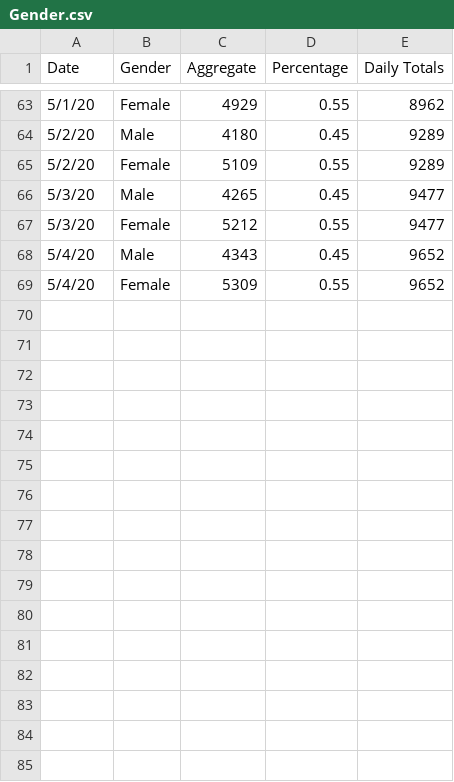
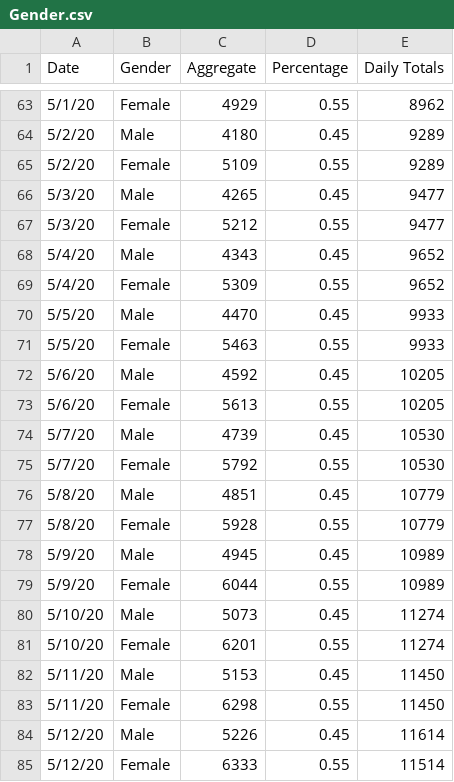
Before and after one commit to jjenki22/Rhode-Island-COVID-19, a CSV file: Data/Gender.csv, drawn as a sheet; only a part is shown, gaps mark what is left out; the diff names each change by its address in the sheet, - before the commit and + after, or states it on an @@ line.

```diff
--- a/Data/Gender.csv
+++ b/Data/Gender.csv
+row 70: 5/5/20 | Male | 4470 | 0.45 | 9933
+row 71: 5/5/20 | Female | 5463 | 0.55 | 9933
+row 72: 5/6/20 | Male | 4592 | 0.45 | 10205
+row 73: 5/6/20 | Female | 5613 | 0.55 | 10205
+row 74: 5/7/20 | Male | 4739 | 0.45 | 10530
+row 75: 5/7/20 | Female | 5792 | 0.55 | 10530
+row 76: 5/8/20 | Male | 4851 | 0.45 | 10779
+row 77: 5/8/20 | Female | 5928 | 0.55 | 10779
+row 78: 5/9/20 | Male | 4945 | 0.45 | 10989
+row 79: 5/9/20 | Female | 6044 | 0.55 | 10989
+row 80: 5/10/20 | Male | 5073 | 0.45 | 11274
+row 81: 5/10/20 | Female | 6201 | 0.55 | 11274
+row 82: 5/11/20 | Male | 5153 | 0.45 | 11450
+row 83: 5/11/20 | Female | 6298 | 0.55 | 11450
+row 84: 5/12/20 | Male | 5226 | 0.45 | 11614
+row 85: 5/12/20 | Female | 6333 | 0.55 | 11514
```
Also changed, not shown: Data/Age_Distribution_Long.csv, Data/Hospital Long.csv, 3 other files.
